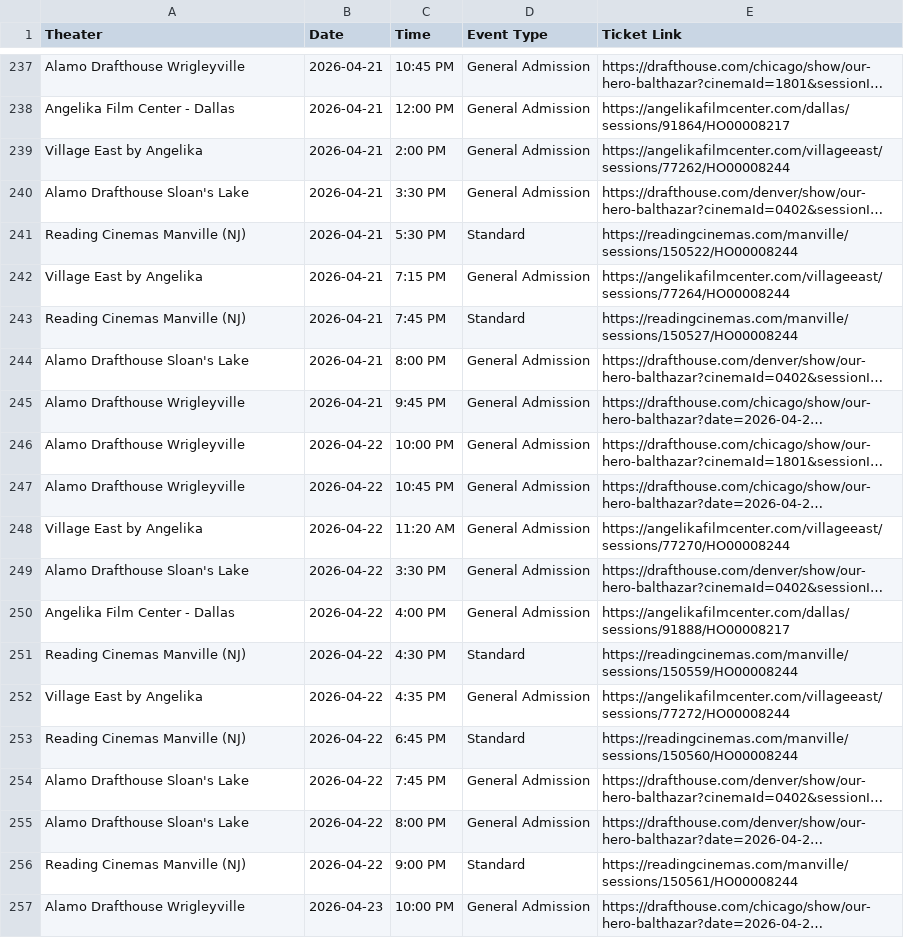
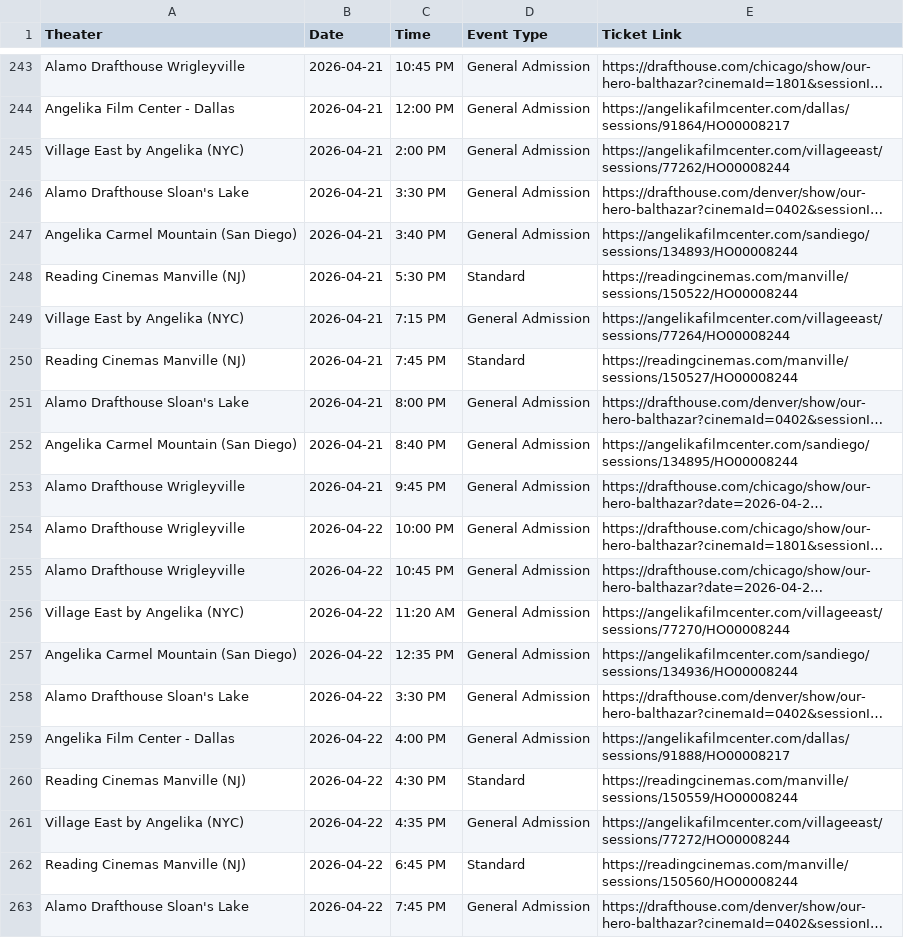
Before and after one commit to rommelnunez/OHB_Film_Website, a CSV file: showtimes.csv, drawn as a sheet; only a part is shown, gaps mark what is left out; the shorter side is filled out with more unchanged rows; long unchanged cells end in …; addresses are those after the commit; the diff covers the shown part only; the diff names each change by its address in the sheet, - before the commit and + after, or states it on an @@ line.

```diff
--- a/showtimes.csv
+++ b/showtimes.csv
-A245 (Theater): Village East by Angelika
+A245 (Theater): Village East by Angelika (NYC)
+row 247: Angelika Carmel Mountain (San Diego) | 2026-04-21 | 3:40 PM | General Admission | https://angelikafilmcenter.com/sandiego/sessions/134893/HO00008244
-A249 (Theater): Village East by Angelika
+A249 (Theater): Village East by Angelika (NYC)
+row 252: Angelika Carmel Mountain (San Diego) | 2026-04-21 | 8:40 PM | General Admission | https://angelikafilmcenter.com/sandiego/sessions/134895/HO00008244
-A256 (Theater): Village East by Angelika
+A256 (Theater): Village East by Angelika (NYC)
+row 257: Angelika Carmel Mountain (San Diego) | 2026-04-22 | 12:35 PM | General Admission | https://angelikafilmcenter.com/sandiego/sessions/134936/HO00008244
-A261 (Theater): Village East by Angelika
+A261 (Theater): Village East by Angelika (NYC)
```
Also changed, not shown: 8 added rows, 1 removed row and 9 edited cells elsewhere in this file.
